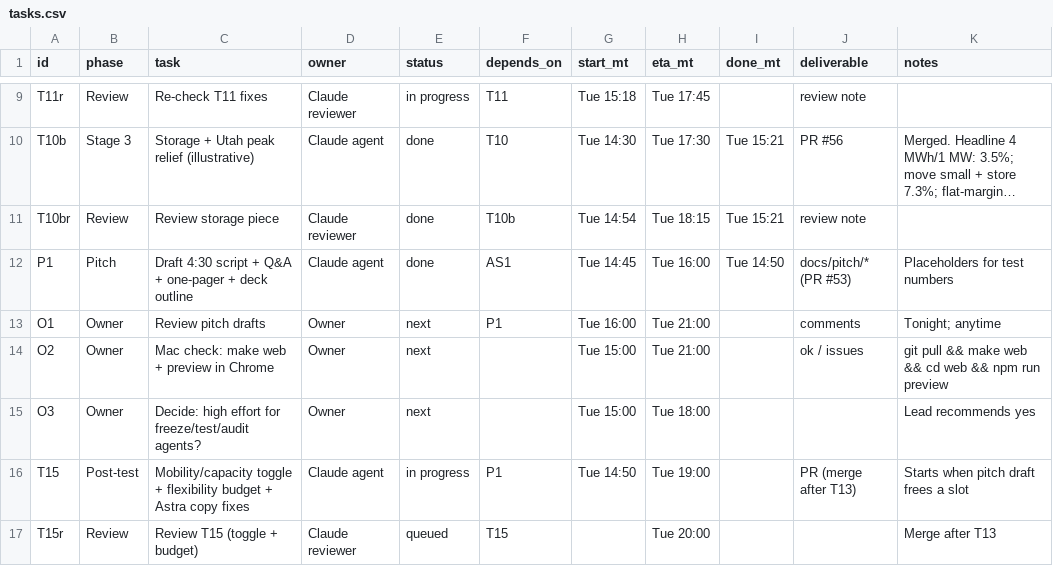
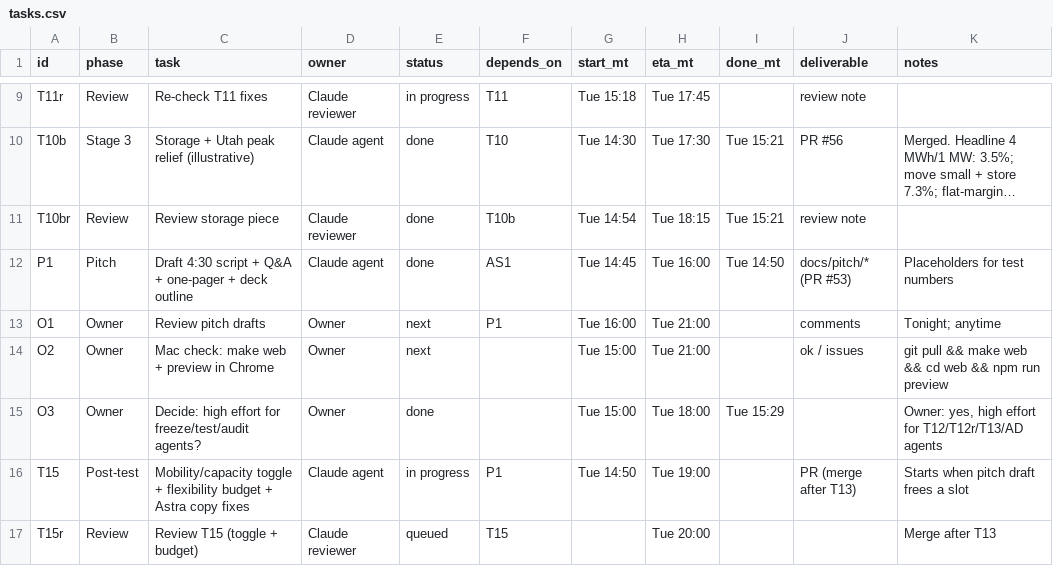
Before and after one commit to ratulalahy/26_hard_tech_week_hackathon, a CSV file: docs/plan/tasks.csv, drawn as a sheet; only a part is shown, gaps mark what is left out; long unchanged cells end in ….

```diff
--- a/docs/plan/tasks.csv
+++ b/docs/plan/tasks.csv
@@ -14,3 +14,3 @@ O1,Owner,Review pitch drafts,Owner,next,P1,Tue 16:00,Tue 21:00,,comments,Tonight
 O2,Owner,Mac check: make web + preview in Chrome,Owner,next,,Tue 15:00,Tue 21:00,,ok / issues,git pull && make web && cd web && npm run preview
-O3,Owner,Decide: high effort for freeze/test/audit agents?,Owner,next,,Tue 15:00,Tue 18:00,,,Lead recommends yes
+O3,Owner,Decide: high effort for freeze/test/audit agents?,Owner,done,,Tue 15:00,Tue 18:00,Tue 15:29,,"Owner: yes, high effort for T12/T12r/T13/AD agents"
 T15,Post-test,Mobility/capacity toggle + flexibility budget + Astra copy fixes,Claude agent,in progress,P1,Tue 14:50,Tue 19:00,,PR (merge after T13),Starts when pitch draft frees a slot
```
Also changed, not shown: 2 other files.
